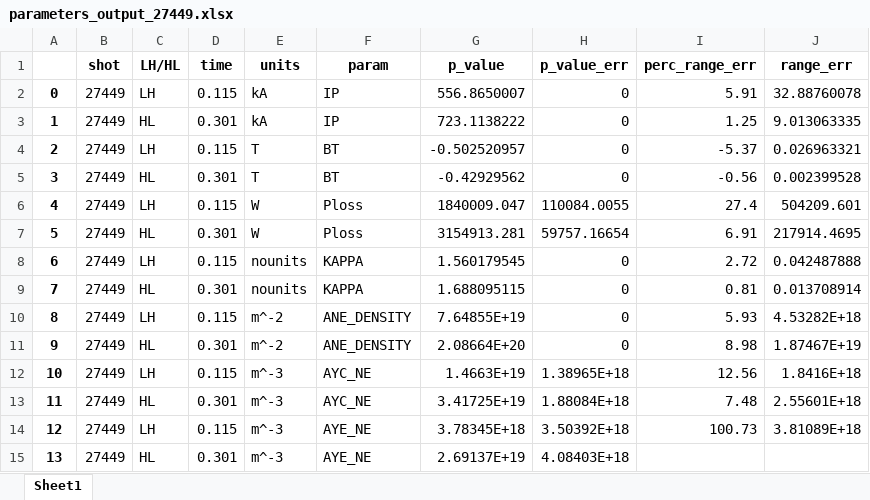
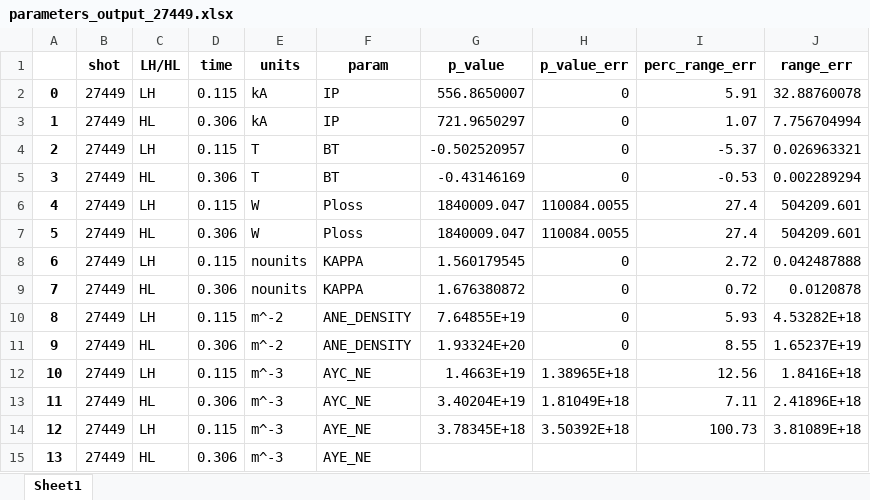
Before and after one commit to Herman999/MAST_Edge_RT_Research, an Excel workbook: Scripts/parameters_output_27449.xlsx, sheet Sheet1, drawn as a sheet; values as stored, in another font and other column widths than the file's, no borders; the diff names each change by its address in the sheet, - before the commit and + after, or states it on an @@ line.

```diff
--- a/Scripts/parameters_output_27449.xlsx (sheet Sheet1)
+++ b/Scripts/parameters_output_27449.xlsx (sheet Sheet1)
-D3 (time): 0.301
+D3 (time): 0.306
-G3 (p_value): 723.1138222
+G3 (p_value): 721.9650297
-I3 (perc_range_err): 1.25
+I3 (perc_range_err): 1.07
-J3 (range_err): 9.013063335
+J3 (range_err): 7.756704994
-D5 (time): 0.301
+D5 (time): 0.306
-G5 (p_value): -0.42929562
+G5 (p_value): -0.43146169
-I5 (perc_range_err): -0.56
+I5 (perc_range_err): -0.53
-J5 (range_err): 0.002399528
+J5 (range_err): 0.002289294
-D7 (time): 0.301
+D7 (time): 0.306
-G7 (p_value): 3154913.281
+G7 (p_value): 1840009.047
-H7 (p_value_err): 59757.16654
+H7 (p_value_err): 110084.0055
-I7 (perc_range_err): 6.91
+I7 (perc_range_err): 27.4
-J7 (range_err): 217914.4695
+J7 (range_err): 504209.601
-D9 (time): 0.301
+D9 (time): 0.306
-G9 (p_value): 1.688095115
+G9 (p_value): 1.676380872
-I9 (perc_range_err): 0.81
+I9 (perc_range_err): 0.72
-J9 (range_err): 0.013708914
+J9 (range_err): 0.0120878
-D11 (time): 0.301
+D11 (time): 0.306
-G11 (p_value): 2.08664E+20
+G11 (p_value): 1.93324E+20
-I11 (perc_range_err): 8.98
+I11 (perc_range_err): 8.55
-J11 (range_err): 1.87467E+19
+J11 (range_err): 1.65237E+19
-D13 (time): 0.301
+D13 (time): 0.306
-G13 (p_value): 3.41725E+19
+G13 (p_value): 3.40204E+19
-H13 (p_value_err): 1.88084E+18
+H13 (p_value_err): 1.81049E+18
-I13 (perc_range_err): 7.48
+I13 (perc_range_err): 7.11
-J13 (range_err): 2.55601E+18
+J13 (range_err): 2.41896E+18
-D15 (time): 0.301
+D15 (time): 0.306
-G15 (p_value): 2.69137E+19
+G15 (p_value): (empty)
-H15 (p_value_err): 4.08403E+18
+H15 (p_value_err): (empty)
```
Also changed, not shown: Scripts/parameters_output_27035.xlsx, Scripts/parameters_output_27036.xlsx, 14 other files.
